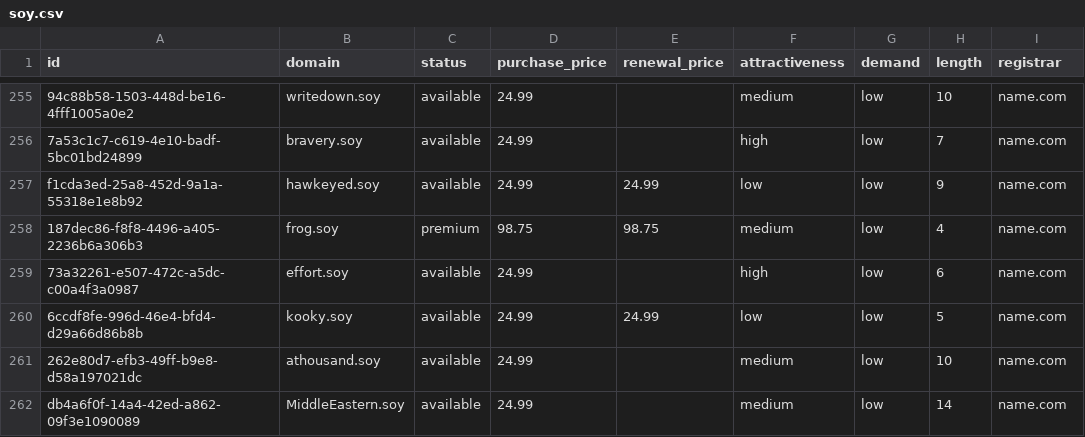
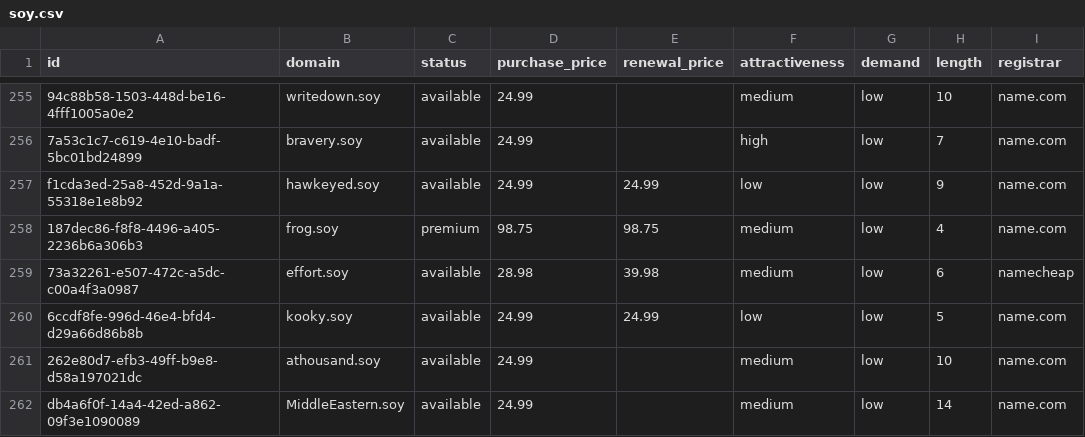
Before and after one commit to UniqueDomains/soy-oneword-domains, a CSV file: soy.csv, drawn as a sheet; only a part is shown, gaps mark what is left out; the diff names each change by its address in the sheet, - before the commit and + after, or states it on an @@ line.

Commit message:
Domains update

```diff
--- a/soy.csv
+++ b/soy.csv
-D259 (purchase_price): 24.99
+D259 (purchase_price): 28.98
-E259 (renewal_price): (empty)
+E259 (renewal_price): 39.98
-F259 (attractiveness): high
+F259 (attractiveness): medium
-I259 (registrar): name.com
+I259 (registrar): namecheap
```
Also changed, not shown: 4 other files.
